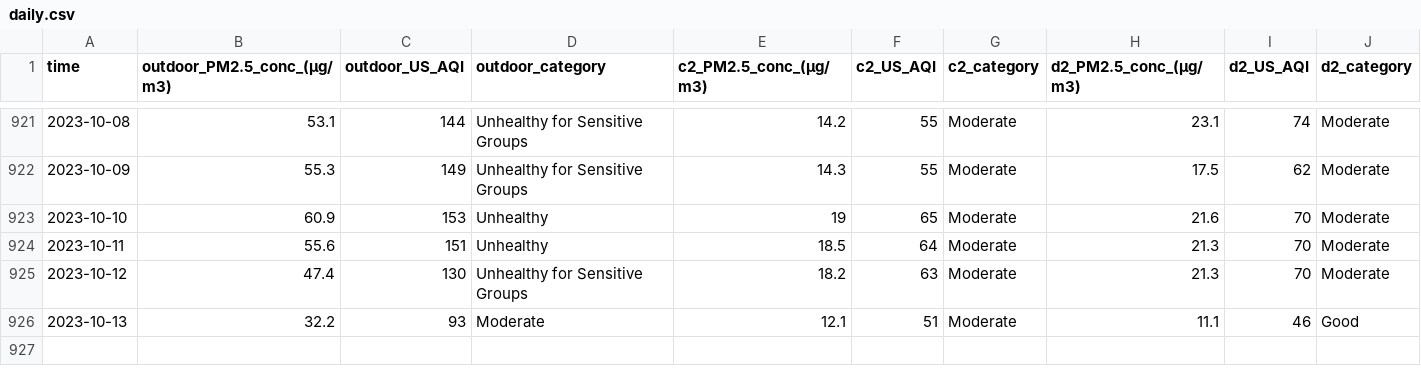
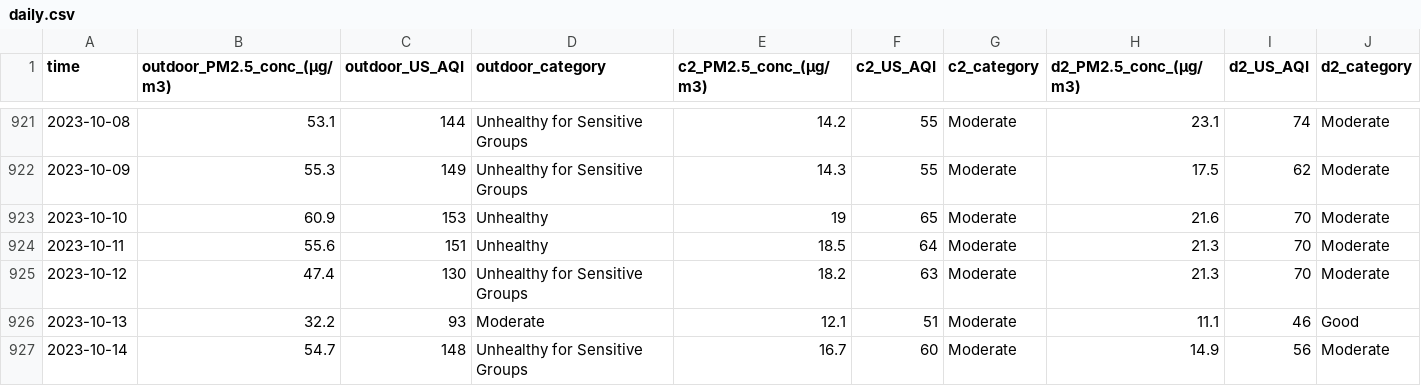
Before and after one commit to CITIES-Dashboard/datasets, a CSV file: air-quality/daily.csv, drawn as a sheet; only a part is shown, gaps mark what is left out.

```diff
--- a/air-quality/daily.csv
+++ b/air-quality/daily.csv
@@ -926 +926,2 @@ time,outdoor_PM2.5_conc_(µg/m3),outdoor_US_AQI,outdoor_category,c2_PM2.5_conc_(
 2023-10-13,32.2,93,Moderate,12.1,51,Moderate,11.1,46,Good
+2023-10-14,54.7,148,Unhealthy for Sensitive Groups,16.7,60,Moderate,14.9,56,Moderate
```
Also changed, not shown: 2 other files.
